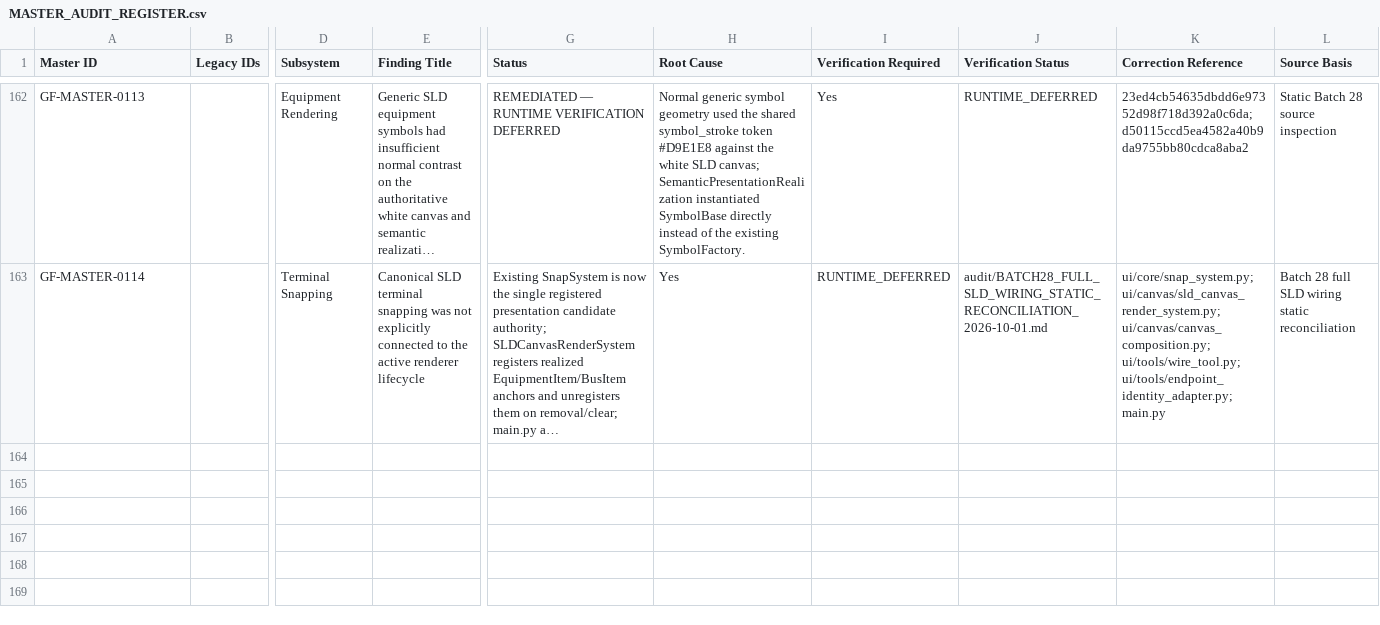
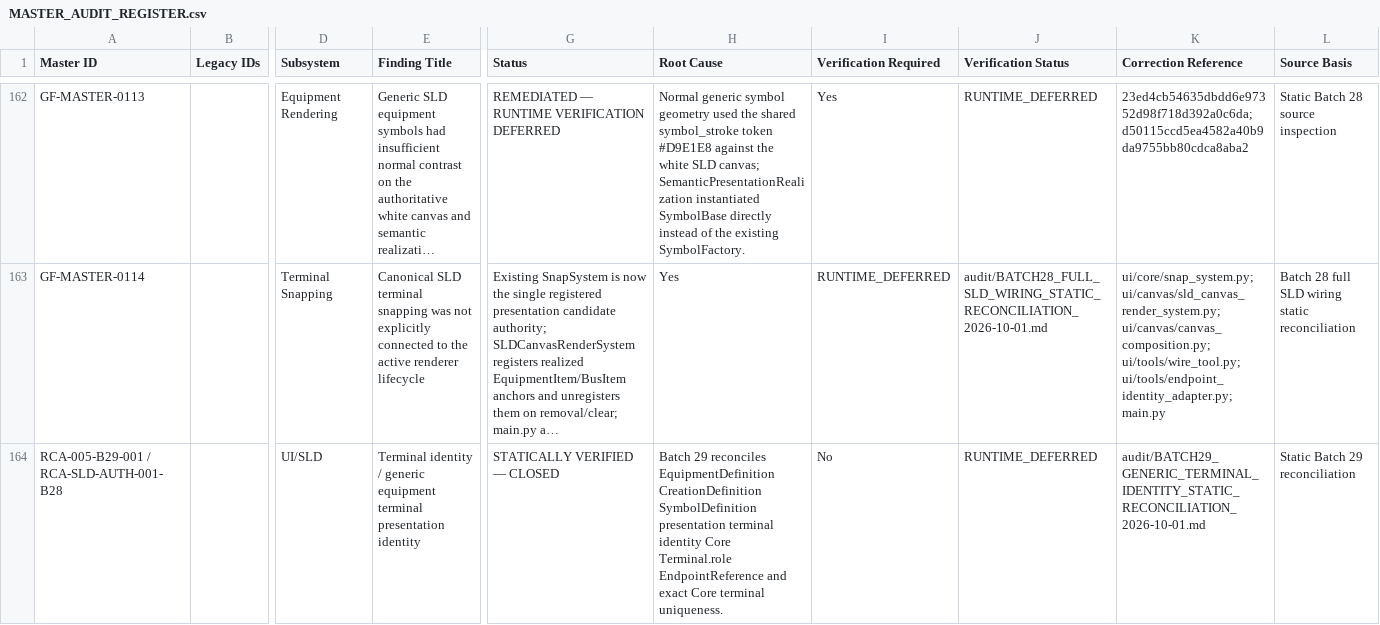
Before and after one commit to SubhenduMishra29/GridForge, a CSV file: audit/MASTER_AUDIT_REGISTER.csv, drawn as a sheet; only a part is shown, gaps mark what is left out; long unchanged cells end in …; rows hold the shown columns only; the diff names each change by its address in the sheet, - before the commit and + after, or states it on an @@ line.

Commit message:
Batch 29: record static closure of terminal identity finding

```diff
--- a/audit/MASTER_AUDIT_REGISTER.csv
+++ b/audit/MASTER_AUDIT_REGISTER.csv
+row 164: RCA-005-B29-001 / RCA-SLD-AUTH-001-B28 |  | UI/SLD | Terminal identity / generic equipment terminal presentation identity | STATICALLY VERIFIED — CLOSED | Batch 29 reconciles EquipmentDefinition CreationDefinition SymbolDefinition presentation terminal identity Core Terminal.role EndpointReference and exact Core terminal uniqueness. | No | RUNTIME_DEFERRED | audit/BATCH29_GENERIC_TERMINAL_IDENTITY_STATIC_RECONCILIATION_2026-10-01.md | Static Batch 29 reconciliation
```
